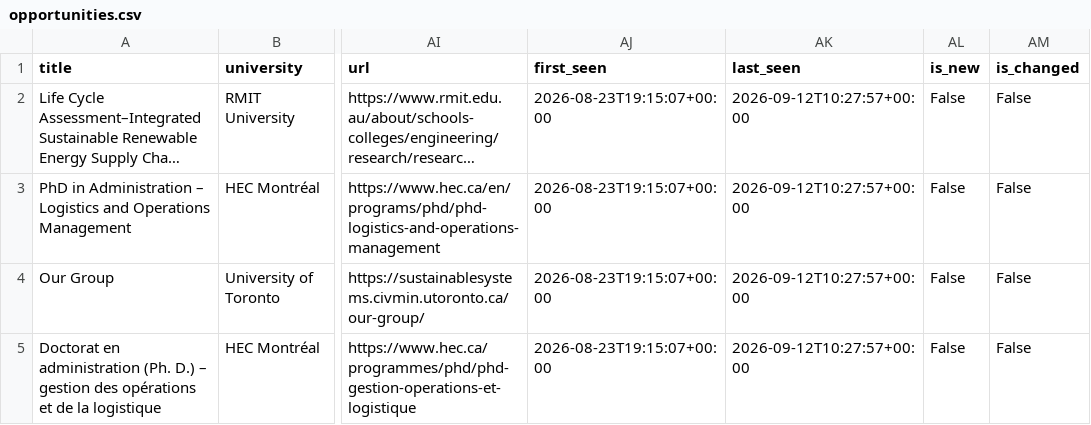
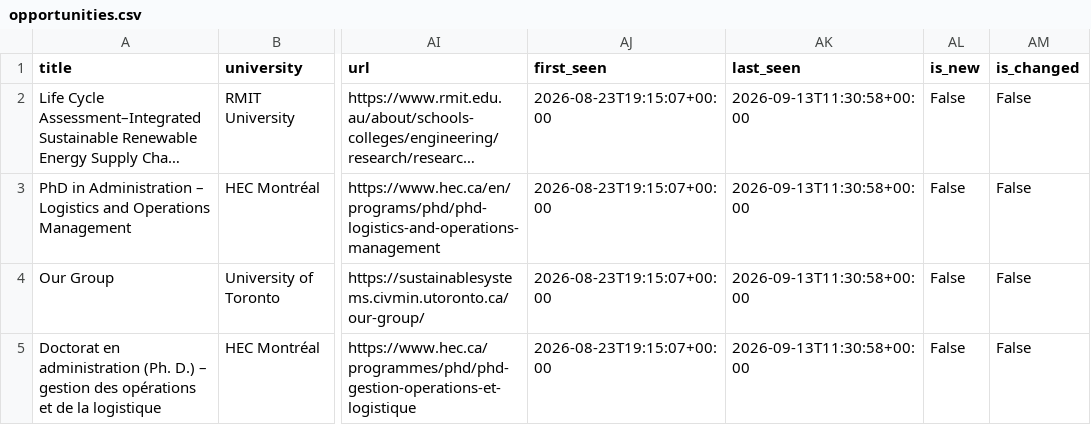
Before and after one commit to aminhosseini7/renewable-energy-phd-radar, a CSV file: reports/opportunities.csv, drawn as a sheet; only a part is shown, gaps mark what is left out; long unchanged cells end in …; the diff names each change by its address in the sheet, - before the commit and + after, or states it on an @@ line.

```diff
--- a/reports/opportunities.csv
+++ b/reports/opportunities.csv
-AK2:AK5 (last_seen): 2026-09-12T10:27:57+00:00
+AK2:AK5 (last_seen): 2026-09-13T11:30:58+00:00
```
Also changed, not shown: 9 other files.
